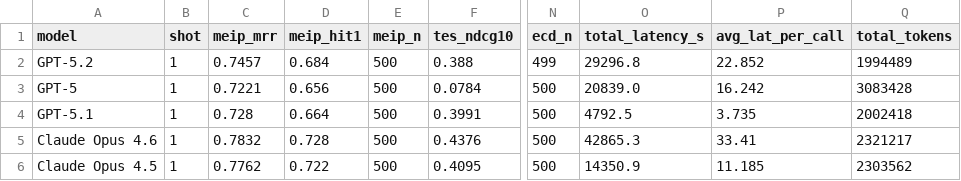
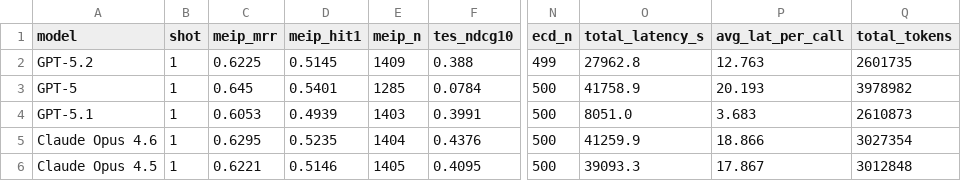
Before and after one commit to mengze-hong/ExhibitionBench, a CSV file: results/tables/sota_main_table_shot1.csv, drawn as a sheet; only a part is shown, gaps mark what is left out; the diff covers the shown part only; the diff names each change by its address in the sheet, - before the commit and + after, or states it on an @@ line.

Commit message:
Align released results with camera-ready paper

```diff
--- a/results/tables/sota_main_table_shot1.csv
+++ b/results/tables/sota_main_table_shot1.csv
-C2 (meip_mrr): 0.7457
+C2 (meip_mrr): 0.6225
-D2 (meip_hit1): 0.684
+D2 (meip_hit1): 0.5145
-E2 (meip_n): 500
+E2 (meip_n): 1409
-O2 (total_latency_s): 29296.8
+O2 (total_latency_s): 27962.8
-P2 (avg_lat_per_call): 22.852
+P2 (avg_lat_per_call): 12.763
-Q2 (total_tokens): 1994489
+Q2 (total_tokens): 2601735
-C3 (meip_mrr): 0.7221
+C3 (meip_mrr): 0.645
-D3 (meip_hit1): 0.656
+D3 (meip_hit1): 0.5401
-E3 (meip_n): 500
+E3 (meip_n): 1285
-O3 (total_latency_s): 20839.0
+O3 (total_latency_s): 41758.9
-P3 (avg_lat_per_call): 16.242
+P3 (avg_lat_per_call): 20.193
-Q3 (total_tokens): 3083428
+Q3 (total_tokens): 3978982
-C4 (meip_mrr): 0.728
+C4 (meip_mrr): 0.6053
-D4 (meip_hit1): 0.664
+D4 (meip_hit1): 0.4939
-E4 (meip_n): 500
+E4 (meip_n): 1403
-O4 (total_latency_s): 4792.5
+O4 (total_latency_s): 8051.0
-P4 (avg_lat_per_call): 3.735
+P4 (avg_lat_per_call): 3.683
-Q4 (total_tokens): 2002418
+Q4 (total_tokens): 2610873
-C5 (meip_mrr): 0.7832
+C5 (meip_mrr): 0.6295
-D5 (meip_hit1): 0.728
+D5 (meip_hit1): 0.5235
-E5 (meip_n): 500
+E5 (meip_n): 1404
-O5 (total_latency_s): 42865.3
+O5 (total_latency_s): 41259.9
-P5 (avg_lat_per_call): 33.41
+P5 (avg_lat_per_call): 18.866
-Q5 (total_tokens): 2321217
+Q5 (total_tokens): 3027354
-C6 (meip_mrr): 0.7762
+C6 (meip_mrr): 0.6221
-D6 (meip_hit1): 0.722
+D6 (meip_hit1): 0.5146
-E6 (meip_n): 500
+E6 (meip_n): 1405
-O6 (total_latency_s): 14350.9
+O6 (total_latency_s): 39093.3
-P6 (avg_lat_per_call): 11.185
+P6 (avg_lat_per_call): 17.867
-Q6 (total_tokens): 2303562
+Q6 (total_tokens): 3012848
```
Also changed, not shown: 1 removed row and 96 edited cells elsewhere in this file, results/tables/sota_main_table_shot0.csv, results/tables/sota_main_table_shot3.csv, 11 other files.
